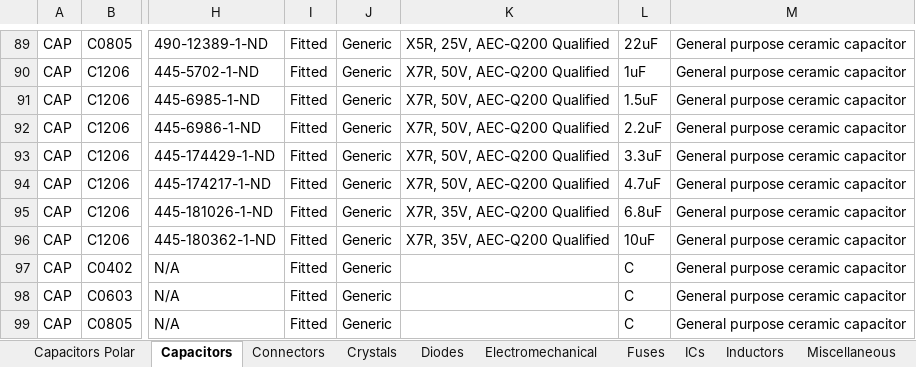
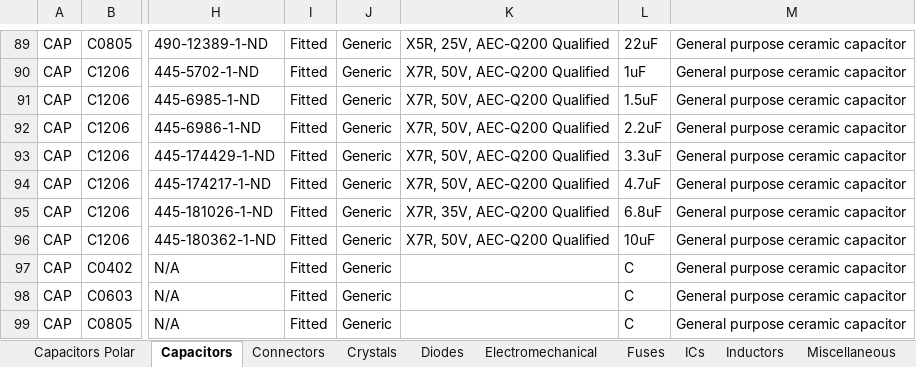
Before and after one commit to manaljosid/Moonlight_Library, an Excel workbook: Moonlight_Library.xlsx, sheet Capacitors, drawn as a sheet; only a part is shown, gaps mark what is left out; values as stored, in another font and other column widths than the file's, no borders; the diff names each change by its address in the sheet, - before the commit and + after, or states it on an @@ line.

```diff
--- a/Moonlight_Library.xlsx (sheet Capacitors)
+++ b/Moonlight_Library.xlsx (sheet Capacitors)
-K96: X7R, 35V, AEC-Q200 Qualified
+K96: X7R, 50V, AEC-Q200 Qualified
```
Also changed, not shown: sheet Inductors, sheet ICs, 17 other files.
